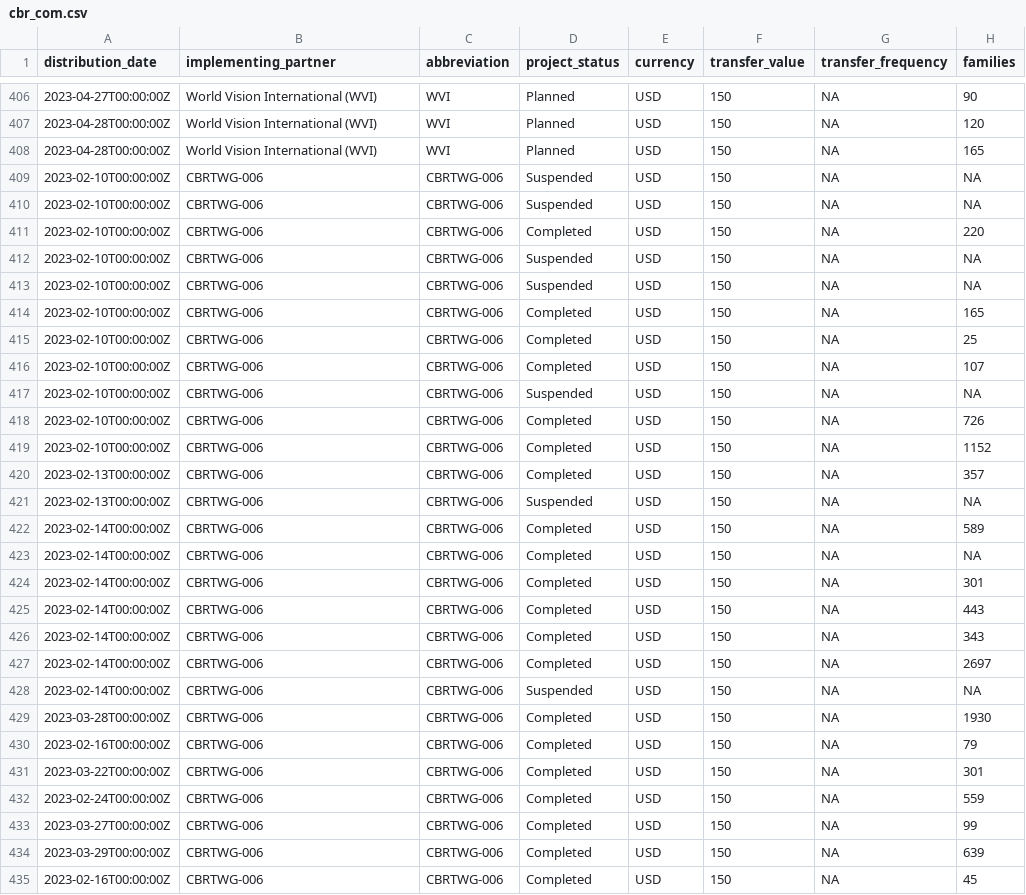
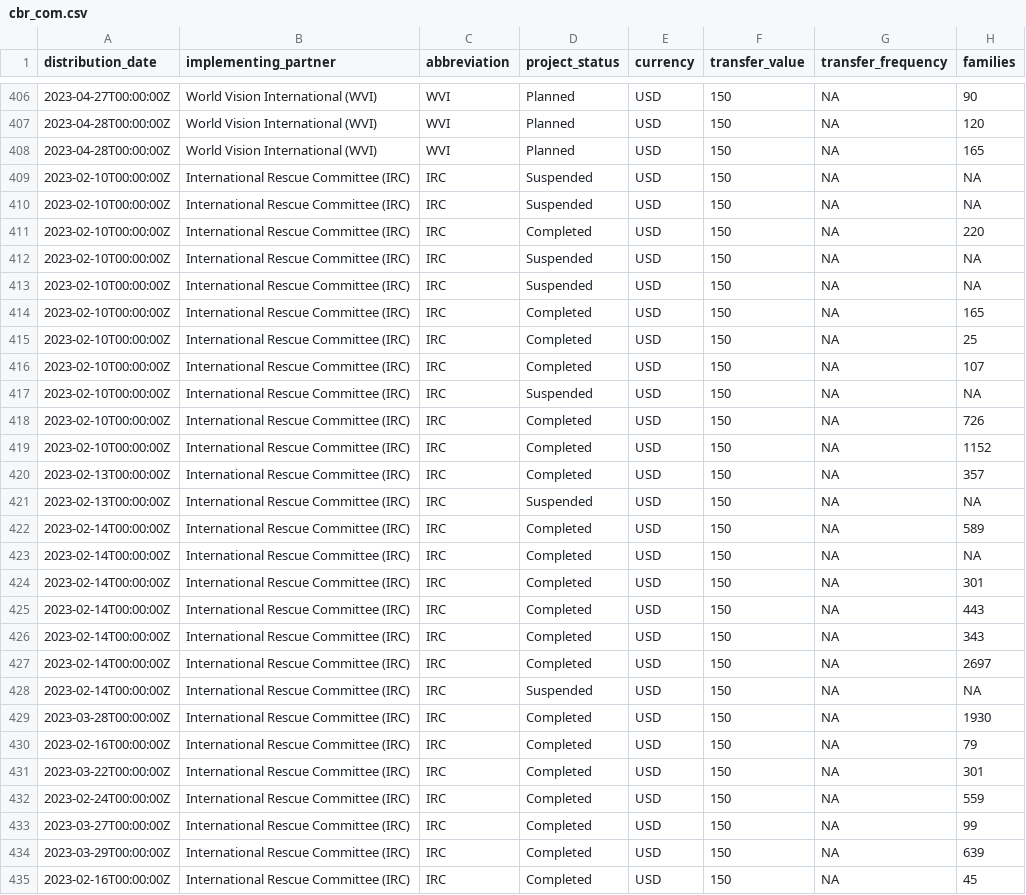
Before and after one commit to northwest-syria-cash-working-group/cash_reporting_20230401, a CSV file: data/cbr_com.csv, drawn as a sheet; only a part is shown, gaps mark what is left out; the diff covers the shown part only; the diff names each change by its address in the sheet, - before the commit and + after, or states it on an @@ line.

Commit message:
de-anonymised one partner

```diff
--- a/data/cbr_com.csv
+++ b/data/cbr_com.csv
-B409:B435 (implementing_partner): CBRTWG-006
+B409:B435 (implementing_partner): International Rescue Committee (IRC)
-C409:C435 (abbreviation): CBRTWG-006
+C409:C435 (abbreviation): IRC
```
Also changed, not shown: 12 edited cells elsewhere in this file, 2 other files.
